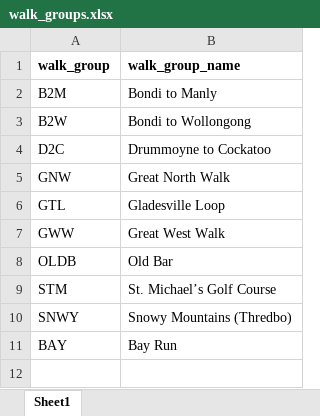
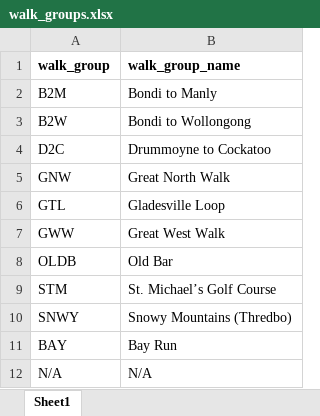
Before and after one commit to Mjboothaus/emmaus-walking-data, an Excel workbook: data/walk_groups.xlsx, sheet Sheet1, drawn as a sheet; values as stored, in another font and other column widths than the file's, no borders; the diff names each change by its address in the sheet, - before the commit and + after, or states it on an @@ line.

```diff
--- a/data/walk_groups.xlsx (sheet Sheet1)
+++ b/data/walk_groups.xlsx (sheet Sheet1)
+row 12: N/A | N/A
```
Also changed, not shown: 3 other files.
